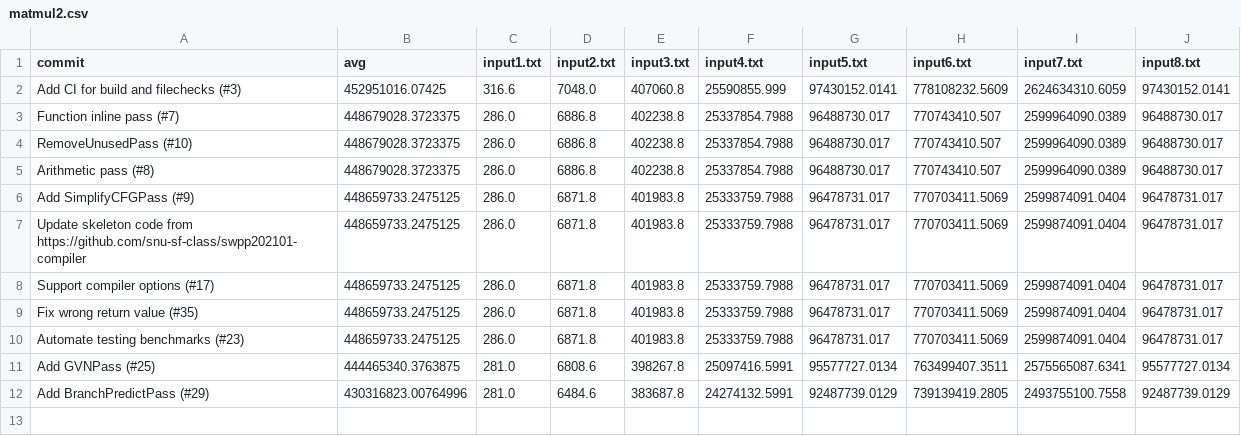
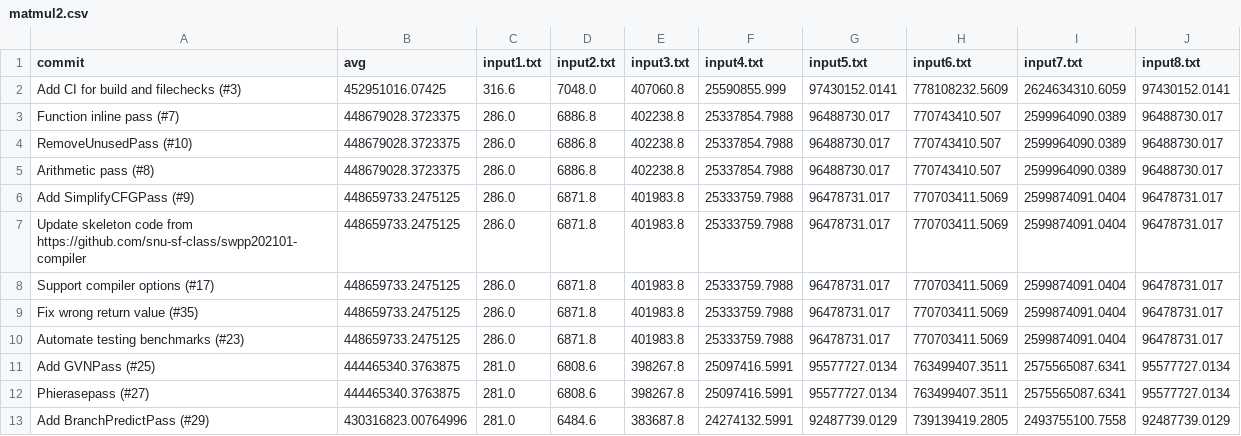
Before and after one commit to CookieHCl/swpp202101-team4, a CSV file: results/matmul2.csv, drawn as a sheet; the diff names each change by its address in the sheet, - before the commit and + after, or states it on an @@ line.

```diff
--- a/results/matmul2.csv
+++ b/results/matmul2.csv
+row 12: Phierasepass (#27) | 444465340.3763875 | 281.0 | 6808.6 | 398267.8 | 25097416.5991 | 95577727.0134 | 763499407.3511 | 2575565087.6341 | 95577727.0134
```
Also changed, not shown: results/SUMMARY.csv, results/bubble_sort.csv, 20 other files.
